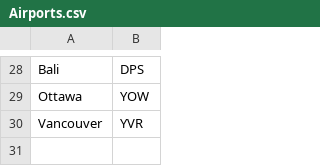
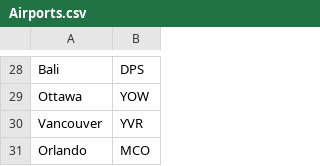
Before and after one commit to ManelAnsari/ChatBot_1000ml_p7, a CSV file: Airports.csv, drawn as a sheet; only a part is shown, gaps mark what is left out.

```diff
--- a/Airports.csv
+++ b/Airports.csv
@@ -30 +30,2 @@ Ottawa,YOW
 Vancouver,YVR
+Orlando,MCO
```
Also changed, not shown: 4 other files.
